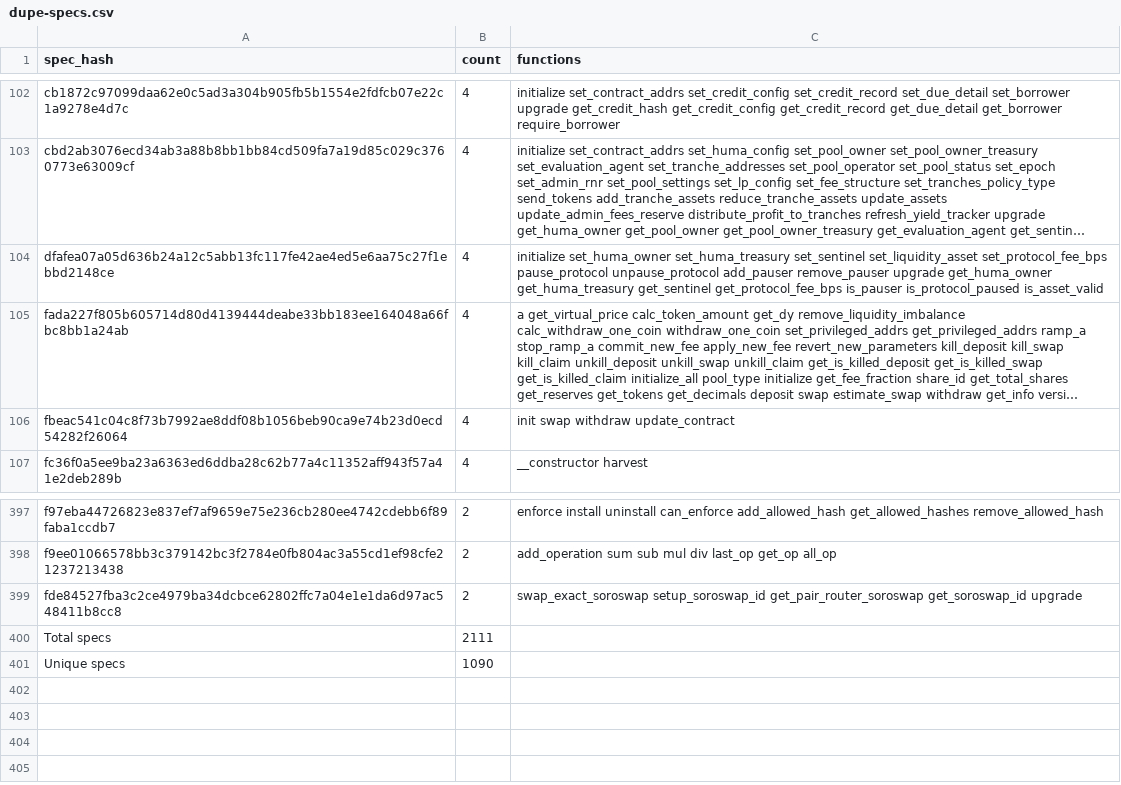
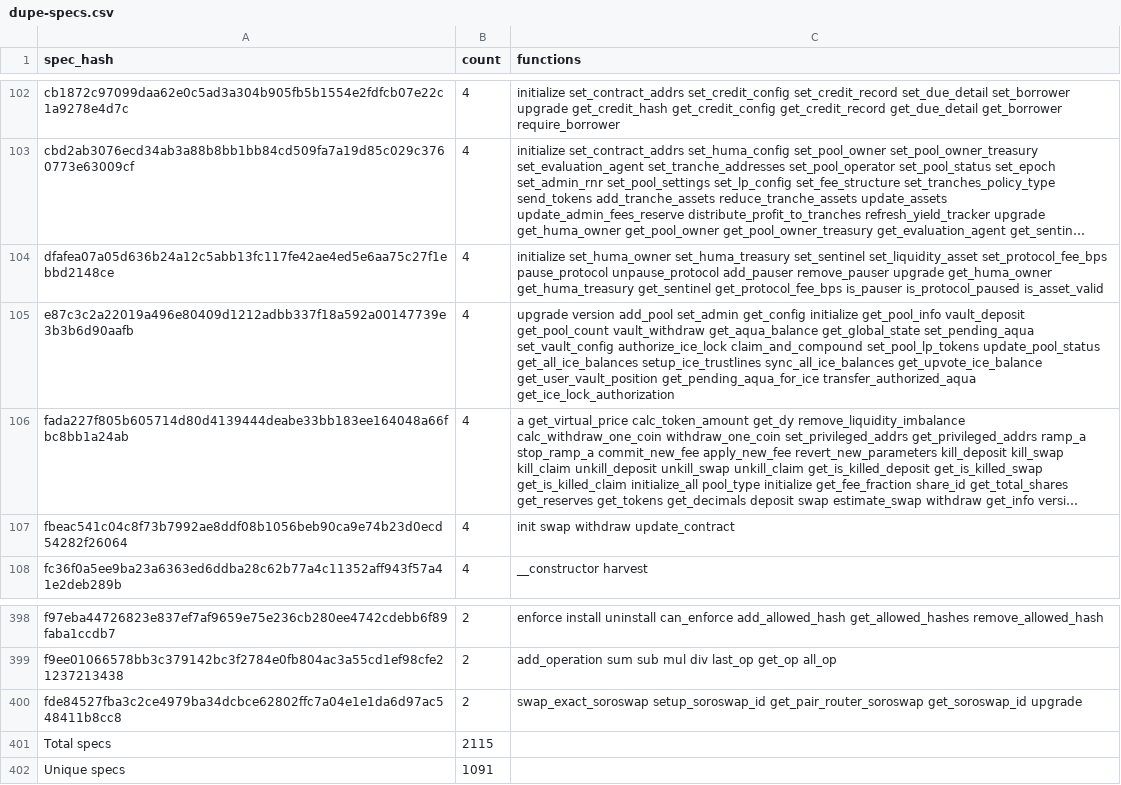
Before and after one commit to stellar-experimental/contract-wasms, a CSV file: analysis/dupe-specs.csv, drawn as a sheet; only a part is shown, gaps mark what is left out; long unchanged cells end in …; addresses are those after the commit; the diff names each change by its address in the sheet, - before the commit and + after, or states it on an @@ line.

```diff
--- a/analysis/dupe-specs.csv
+++ b/analysis/dupe-specs.csv
+row 105: e87c3c2a22019a496e80409d1212adbb337f18a592a00147739e3b3b6d90aafb | 4 | upgrade version add_pool set_admin get_config initialize get_pool_info vault_deposit get_pool_count vault_withdraw get_aqua_balance get_global_state set_pending_aqua set_vault_config authorize_ice_lock claim_and_compound set_pool_lp_tokens update_pool_status get_all_ice_balances setup_ice_trustlines sync_all_ice_balances get_upvote_ice_balance get_user_vault_position get_pending_aqua_for_ice transfer_authorized_aqua get_ice_lock_authorization
-B401 (count): 2111
+B401 (count): 2115
-B402 (count): 1090
+B402 (count): 1091
```
Also changed, not shown: analysis/dupe-code.csv, analysis/dupe-sections.csv, 32 other files.
